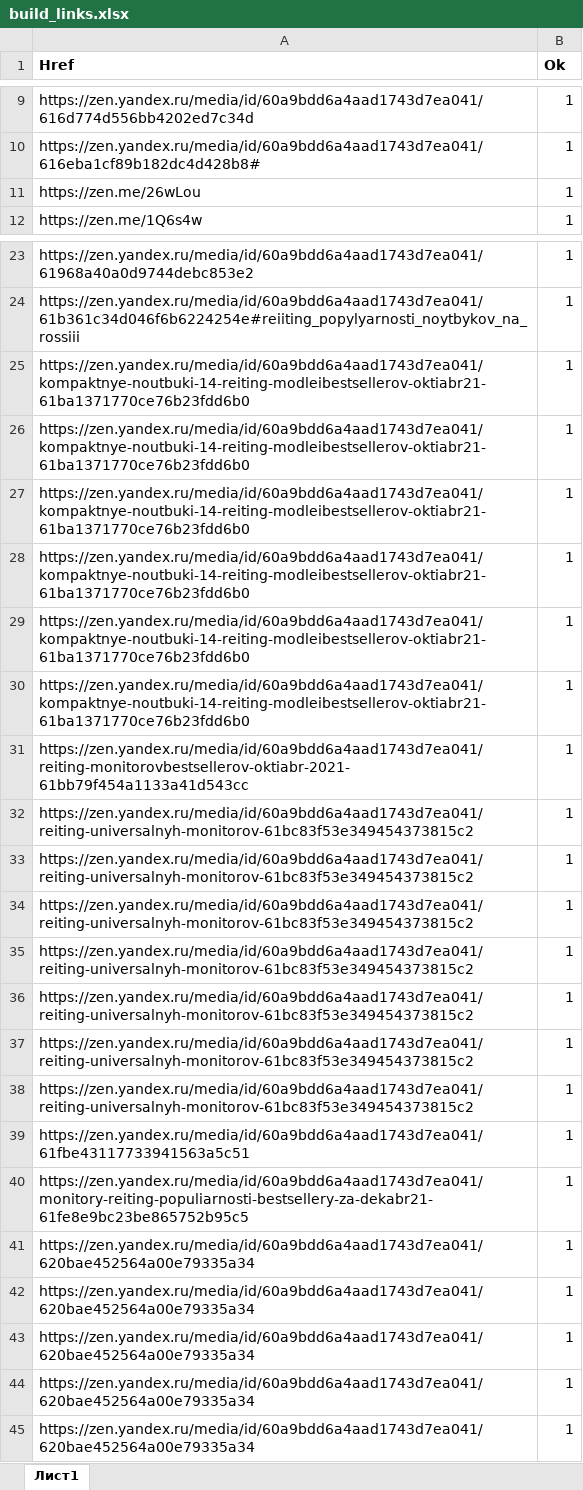
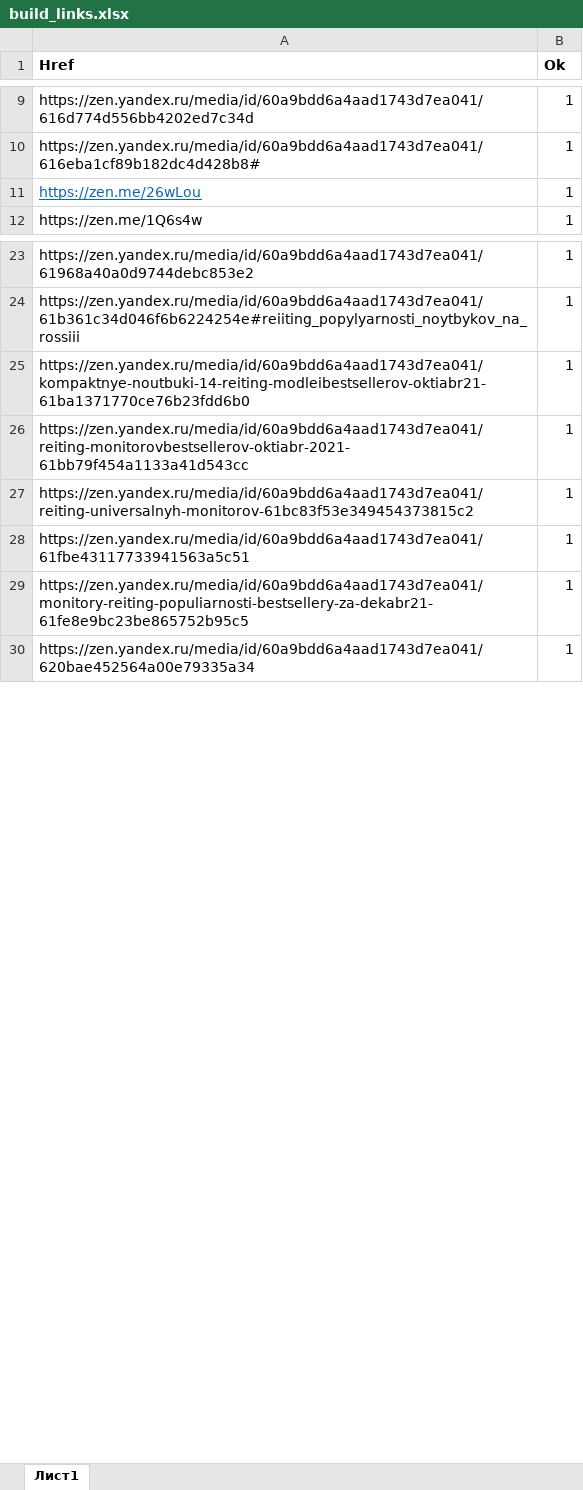
Before and after one commit to shulya403/all_gid_2, an Excel workbook: Scraper/build_links.xlsx, sheet Лист1, drawn as a sheet; only a part is shown, gaps mark what is left out; values as stored, in another font and other column widths than the file's, no borders; the diff covers the shown part only; the diff names each change by its address in the sheet, - before the commit and + after, or states it on an @@ line.

```diff
--- a/Scraper/build_links.xlsx (sheet Лист1)
+++ b/Scraper/build_links.xlsx (sheet Лист1)
@@ A11 underline: off → on, text colour: black → #0563C1 @@
-row 26: https://zen.yandex.ru/media/id/60a9bdd6a4aad1743d7ea041/kompaktnye-noutbuki-14-reiting-modleibestsellerov-oktiabr21-61ba1371770ce76b23fdd6b0 | 1
-row 27: https://zen.yandex.ru/media/id/60a9bdd6a4aad1743d7ea041/kompaktnye-noutbuki-14-reiting-modleibestsellerov-oktiabr21-61ba1371770ce76b23fdd6b0 | 1
-row 28: https://zen.yandex.ru/media/id/60a9bdd6a4aad1743d7ea041/kompaktnye-noutbuki-14-reiting-modleibestsellerov-oktiabr21-61ba1371770ce76b23fdd6b0 | 1
-row 29: https://zen.yandex.ru/media/id/60a9bdd6a4aad1743d7ea041/kompaktnye-noutbuki-14-reiting-modleibestsellerov-oktiabr21-61ba1371770ce76b23fdd6b0 | 1
-row 30: https://zen.yandex.ru/media/id/60a9bdd6a4aad1743d7ea041/kompaktnye-noutbuki-14-reiting-modleibestsellerov-oktiabr21-61ba1371770ce76b23fdd6b0 | 1
-row 32: https://zen.yandex.ru/media/id/60a9bdd6a4aad1743d7ea041/reiting-universalnyh-monitorov-61bc83f53e349454373815c2 | 1
-row 33: https://zen.yandex.ru/media/id/60a9bdd6a4aad1743d7ea041/reiting-universalnyh-monitorov-61bc83f53e349454373815c2 | 1
-row 34: https://zen.yandex.ru/media/id/60a9bdd6a4aad1743d7ea041/reiting-universalnyh-monitorov-61bc83f53e349454373815c2 | 1
-row 35: https://zen.yandex.ru/media/id/60a9bdd6a4aad1743d7ea041/reiting-universalnyh-monitorov-61bc83f53e349454373815c2 | 1
-row 36: https://zen.yandex.ru/media/id/60a9bdd6a4aad1743d7ea041/reiting-universalnyh-monitorov-61bc83f53e349454373815c2 | 1
-row 37: https://zen.yandex.ru/media/id/60a9bdd6a4aad1743d7ea041/reiting-universalnyh-monitorov-61bc83f53e349454373815c2 | 1
-row 41: https://zen.yandex.ru/media/id/60a9bdd6a4aad1743d7ea041/620bae452564a00e79335a34 | 1
-row 42: https://zen.yandex.ru/media/id/60a9bdd6a4aad1743d7ea041/620bae452564a00e79335a34 | 1
-row 43: https://zen.yandex.ru/media/id/60a9bdd6a4aad1743d7ea041/620bae452564a00e79335a34 | 1
-row 44: https://zen.yandex.ru/media/id/60a9bdd6a4aad1743d7ea041/620bae452564a00e79335a34 | 1
```
Also changed, not shown: 4 removed rows, 27 edited cells and cell formats elsewhere in this sheet, 1 other file.
